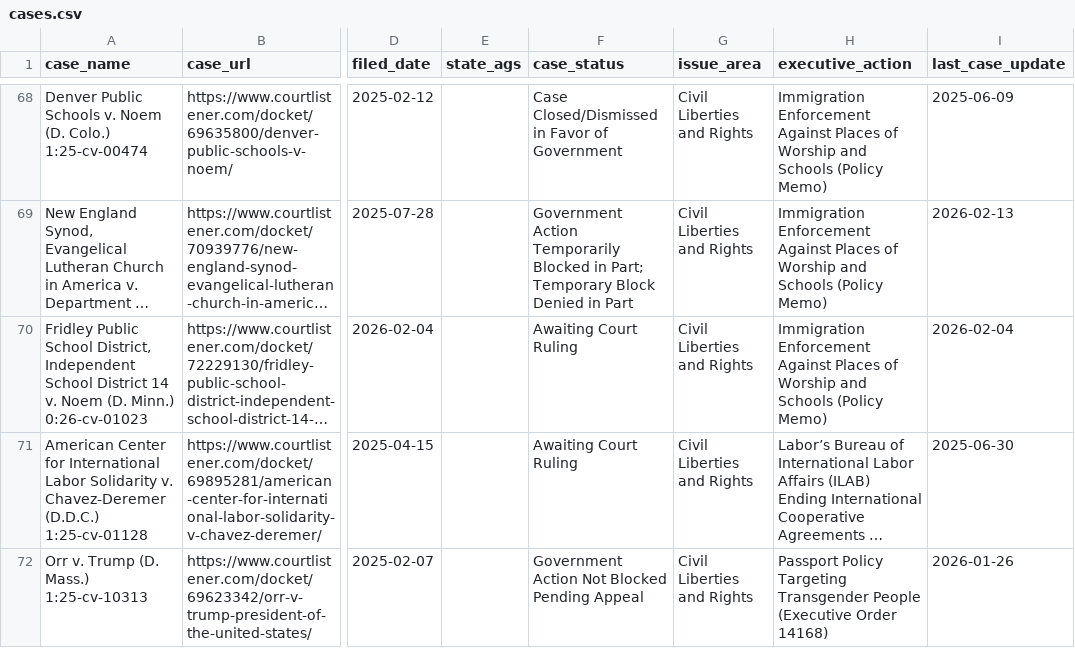
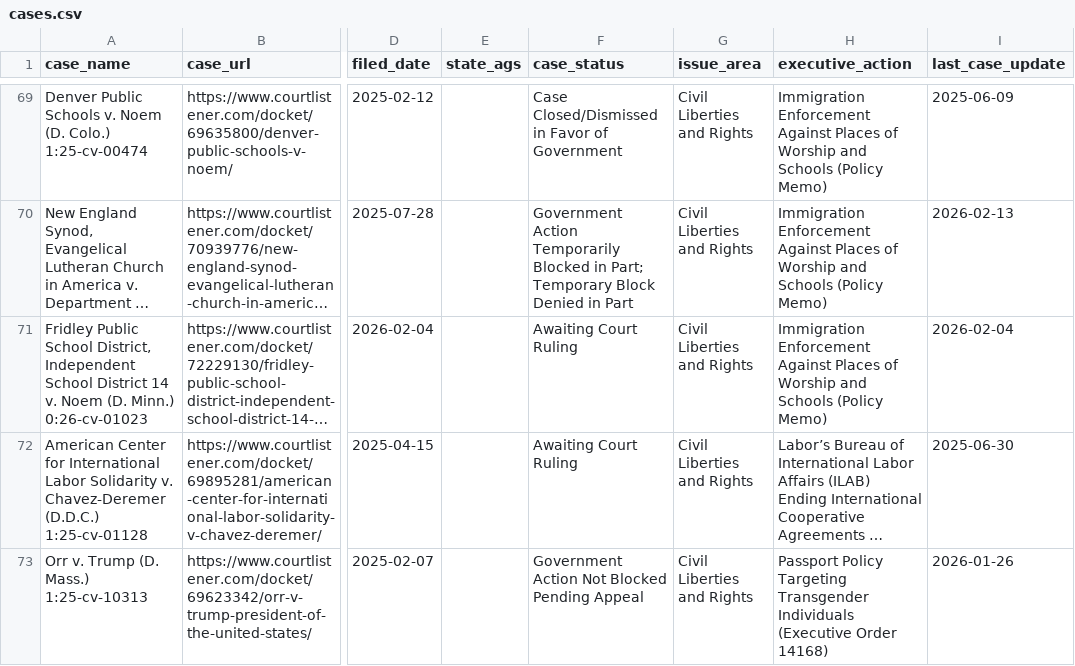
Before and after one commit to thecarsun/LC-TAA, a CSV file: data/processed/cases.csv, drawn as a sheet; only a part is shown, gaps mark what is left out; long unchanged cells end in …; addresses are those after the commit; the diff covers the shown part only; the diff names each change by its address in the sheet, - before the commit and + after, or states it on an @@ line.

```diff
--- a/data/processed/cases.csv
+++ b/data/processed/cases.csv
-H73 (executive_action): …Targeting Transgender People (Executive Order…
+H73 (executive_action): …Targeting Transgender Individuals (Executive Order…
```
Also changed, not shown: 1 added row and 33 edited cells elsewhere in this file, 2 other files.
